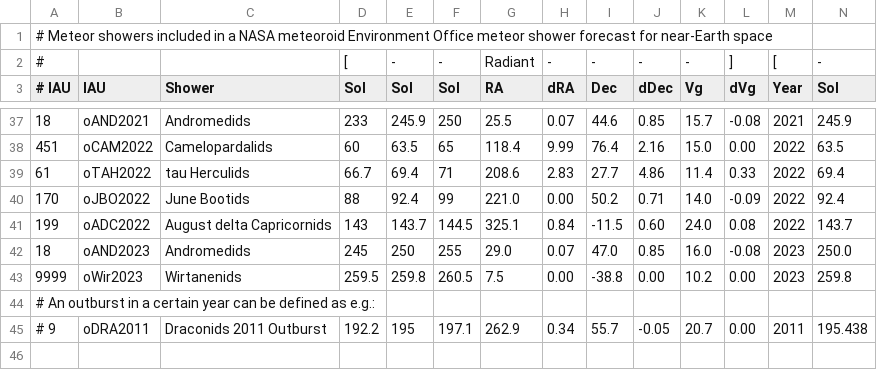
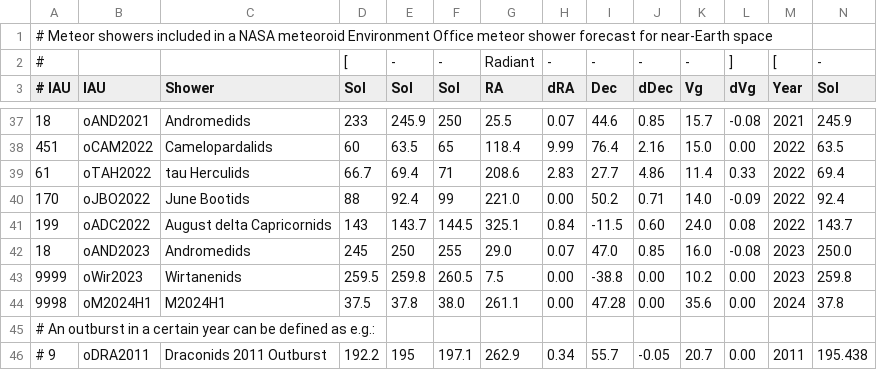
Before and after one commit to CroatianMeteorNetwork/RMS, a CSV file: share/flux_showers.csv, drawn as a sheet; only a part is shown, gaps mark what is left out; rows hold the shown columns only; the diff names each change by its address in the sheet, - before the commit and + after, or states it on an @@ line.

Commit message:
added new shower info

```diff
--- a/share/flux_showers.csv
+++ b/share/flux_showers.csv
+row 44: 9998 | oM2024H1 | M2024H1 | 37.5 | 37.8 | 38.0 | 261.1 | 0.00 | 47.28 | 0.00 | 35.6 | 0.00 | 2024 | 37.8
```
